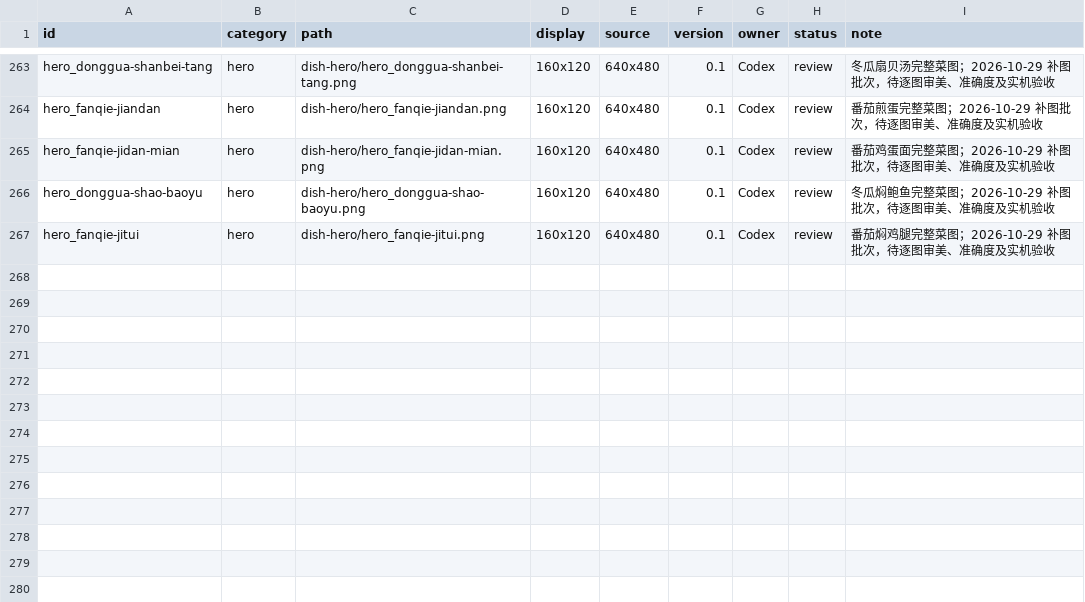
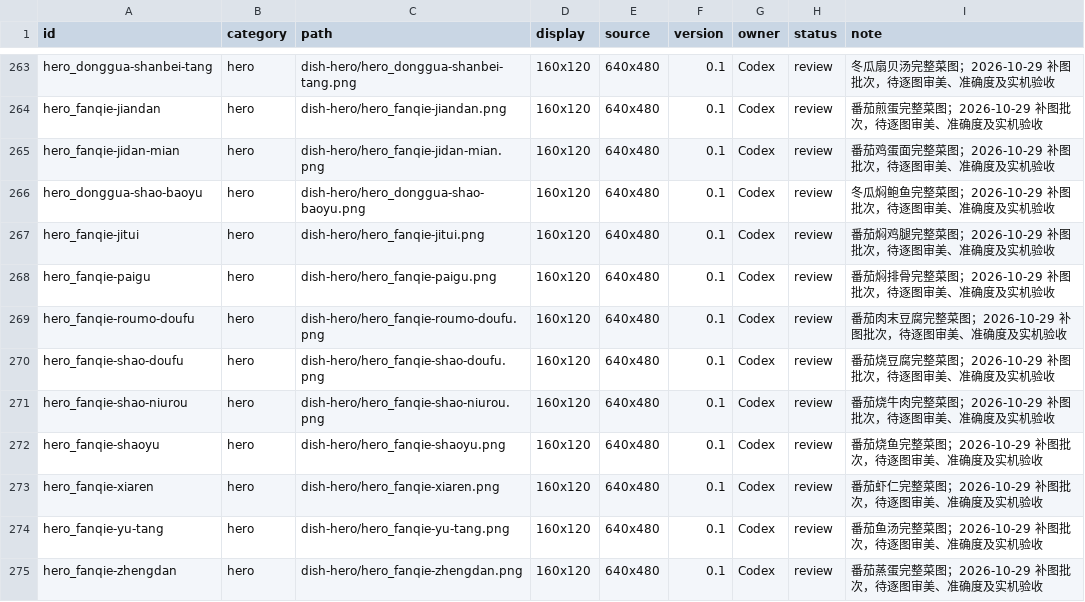
Before and after one commit to Liutupi/nabo-kitchen, a CSV file: game-art/kitchen/ASSET_LIST.csv, drawn as a sheet; only a part is shown, gaps mark what is left out; the diff names each change by its address in the sheet, - before the commit and + after, or states it on an @@ line.

Commit message:
art: checkpoint additional complete dish illustrations

```diff
--- a/game-art/kitchen/ASSET_LIST.csv
+++ b/game-art/kitchen/ASSET_LIST.csv
+row 268: hero_fanqie-paigu | hero | dish-hero/hero_fanqie-paigu.png | 160x120 | 640x480 | 0.1 | Codex | review | 番茄焖排骨完整菜图；2026-10-29 补图批次，待逐图审美、准确度及实机验收
+row 269: hero_fanqie-roumo-doufu | hero | dish-hero/hero_fanqie-roumo-doufu.png | 160x120 | 640x480 | 0.1 | Codex | review | 番茄肉末豆腐完整菜图；2026-10-29 补图批次，待逐图审美、准确度及实机验收
+row 270: hero_fanqie-shao-doufu | hero | dish-hero/hero_fanqie-shao-doufu.png | 160x120 | 640x480 | 0.1 | Codex | review | 番茄烧豆腐完整菜图；2026-10-29 补图批次，待逐图审美、准确度及实机验收
+row 271: hero_fanqie-shao-niurou | hero | dish-hero/hero_fanqie-shao-niurou.png | 160x120 | 640x480 | 0.1 | Codex | review | 番茄烧牛肉完整菜图；2026-10-29 补图批次，待逐图审美、准确度及实机验收
+row 272: hero_fanqie-shaoyu | hero | dish-hero/hero_fanqie-shaoyu.png | 160x120 | 640x480 | 0.1 | Codex | review | 番茄烧鱼完整菜图；2026-10-29 补图批次，待逐图审美、准确度及实机验收
+row 273: hero_fanqie-xiaren | hero | dish-hero/hero_fanqie-xiaren.png | 160x120 | 640x480 | 0.1 | Codex | review | 番茄虾仁完整菜图；2026-10-29 补图批次，待逐图审美、准确度及实机验收
+row 274: hero_fanqie-yu-tang | hero | dish-hero/hero_fanqie-yu-tang.png | 160x120 | 640x480 | 0.1 | Codex | review | 番茄鱼汤完整菜图；2026-10-29 补图批次，待逐图审美、准确度及实机验收
+row 275: hero_fanqie-zhengdan | hero | dish-hero/hero_fanqie-zhengdan.png | 160x120 | 640x480 | 0.1 | Codex | review | 番茄蒸蛋完整菜图；2026-10-29 补图批次，待逐图审美、准确度及实机验收
```
Also changed, not shown: 27 other files.
